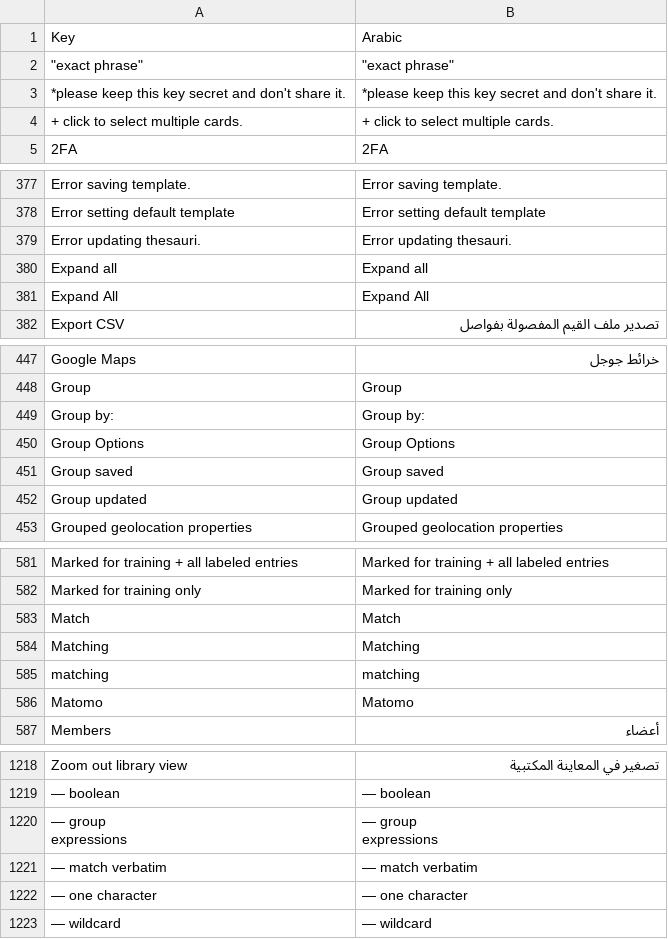
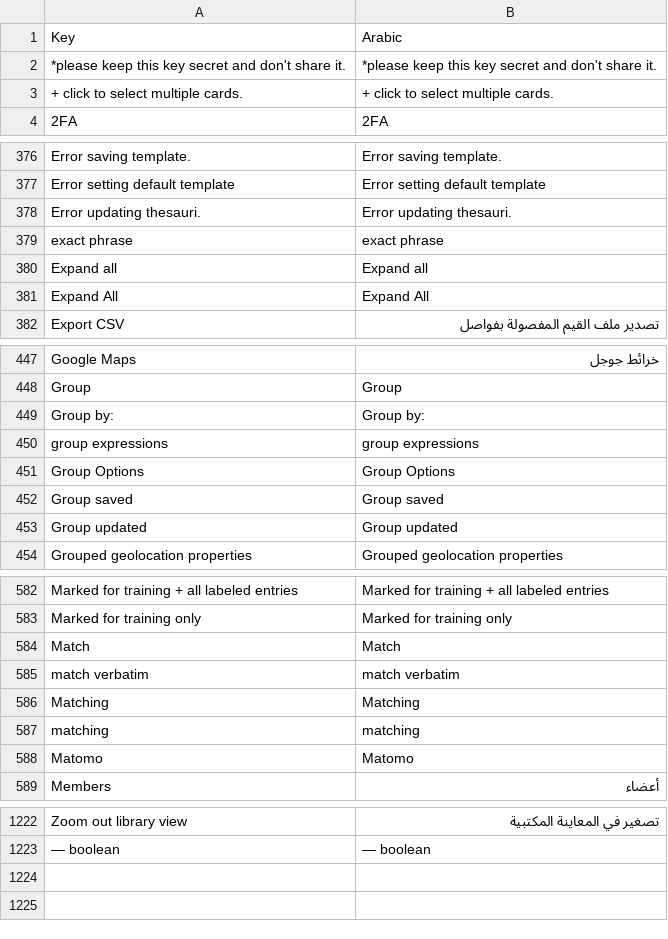
Before and after one commit to huridocs/uwazi, a CSV file: contents/ui-translations/ar.csv, drawn as a sheet; only a part is shown, gaps mark what is left out; the diff covers the shown part only.

Commit message:
update translations

```diff
--- a/contents/ui-translations/ar.csv
+++ b/contents/ui-translations/ar.csv
@@ -1,3 +1,2 @@
 Key,Arabic
-"""exact phrase""","""exact phrase"""
 *please keep this key secret and don't share it.,*please keep this key secret and don't share it.
@@ -381,2 +380,3 @@ Error setting default template,Error setting default template
 Error updating thesauri.,Error updating thesauri.
+exact phrase,exact phrase
 Expand all,Expand all
@@ -455,2 +455,3 @@ Group,Group
 Group by:,Group by:
+group expressions,group expressions
 Group Options,Group Options
@@ -605,2 +606,3 @@ Marked for training only,Marked for training only
 Match,Match
+match verbatim,match verbatim
 Matching,Matching
@@ -1259,7 +1263 @@ Zoom out library view,تصغير في المعاينة المكتبية
 — boolean,— boolean
-"— group
-                  expressions","— group
-                  expressions"
-— match verbatim,— match verbatim
-— one character,— one character
-— wildcard,— wildcard
```
Also changed, not shown: 2 added rows elsewhere in this file, contents/ui-translations/el.csv, contents/ui-translations/en.csv, 9 other files.
